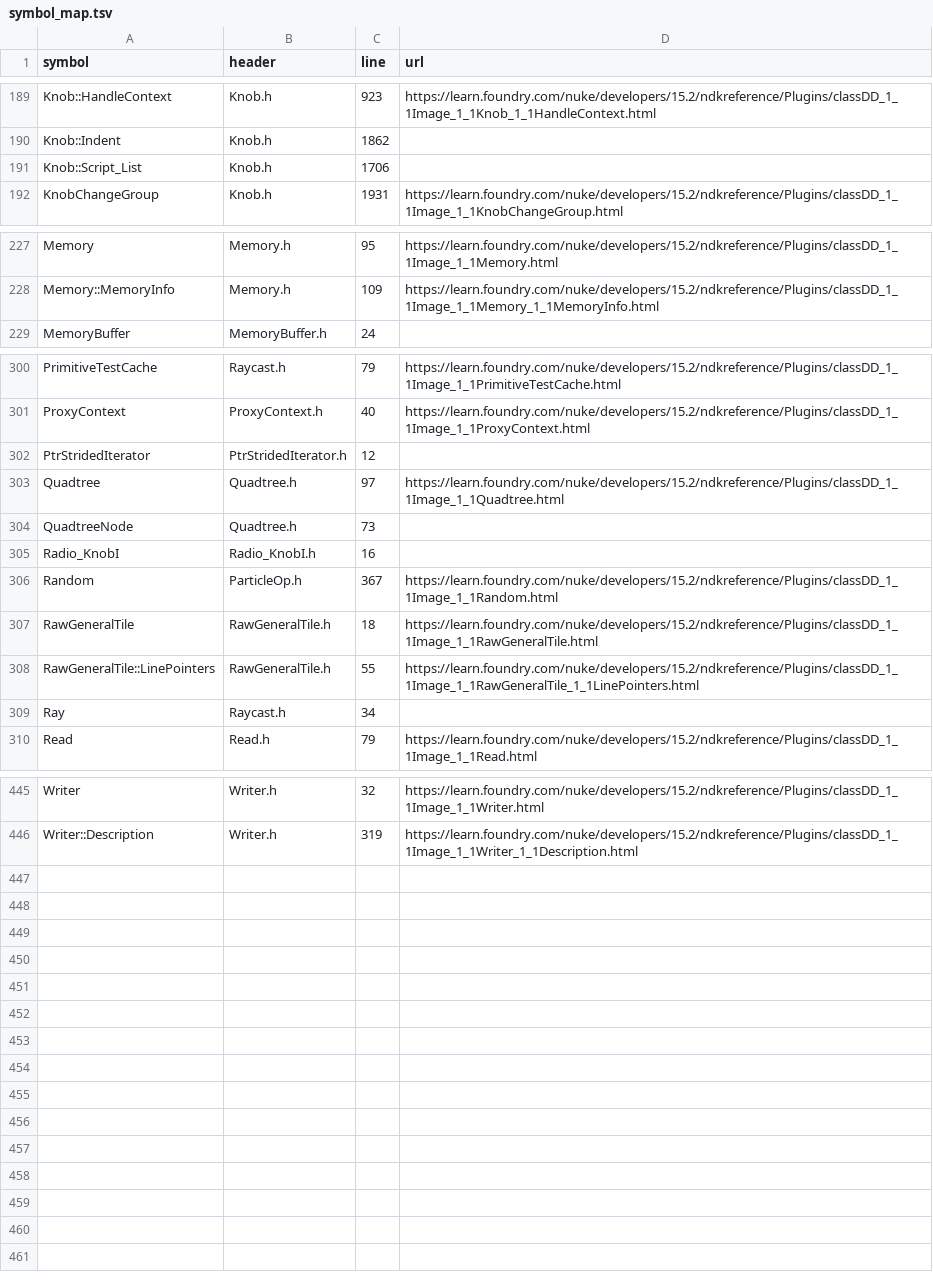
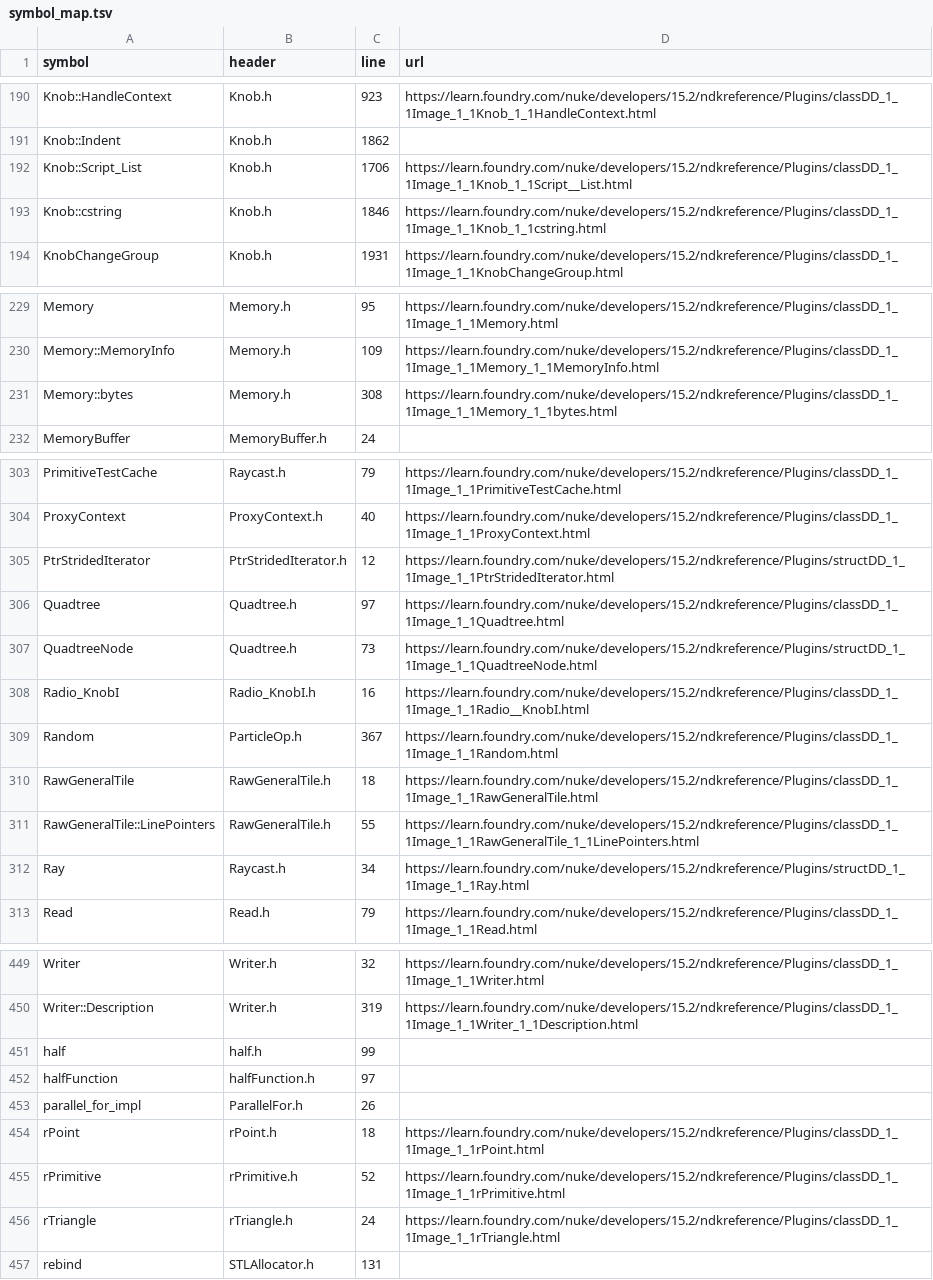
Before and after one commit to jaechoidev/nuke-agent-context, a TSV file: plugins/nuke-context/refs/nuke-15.2/symbol_map.tsv, drawn as a sheet; only a part is shown, gaps mark what is left out; the diff covers the shown part only.

```diff
--- a/plugins/nuke-context/refs/nuke-15.2/symbol_map.tsv
+++ b/plugins/nuke-context/refs/nuke-15.2/symbol_map.tsv
@@ -190,3 +191,4 @@ Knob::HandleContext	Knob.h	923	https://learn.foundry.com/nuke/developers/15.2/nd
 Knob::Indent	Knob.h	1862	
-Knob::Script_List	Knob.h	1706	
+Knob::Script_List	Knob.h	1706	https://learn.foundry.com/nuke/developers/15.2/ndkreference/Plugins/classDD_1_1Image_1_1Knob_1_1Script__List.html
+Knob::cstring	Knob.h	1846	https://learn.foundry.com/nuke/developers/15.2/ndkreference/Plugins/classDD_1_1Image_1_1Knob_1_1cstring.html
 KnobChangeGroup	Knob.h	1931	https://learn.foundry.com/nuke/developers/15.2/ndkreference/Plugins/classDD_1_1Image_1_1KnobChangeGroup.html
@@ -228,2 +230,3 @@ Memory	Memory.h	95	https://learn.foundry.com/nuke/developers/15.2/ndkreference/P
 Memory::MemoryInfo	Memory.h	109	https://learn.foundry.com/nuke/developers/15.2/ndkreference/Plugins/classDD_1_1Image_1_1Memory_1_1MemoryInfo.html
+Memory::bytes	Memory.h	308	https://learn.foundry.com/nuke/developers/15.2/ndkreference/Plugins/classDD_1_1Image_1_1Memory_1_1bytes.html
 MemoryBuffer	MemoryBuffer.h	24	
@@ -301,6 +304,6 @@ PrimitiveTestCache	Raycast.h	79	https://learn.foundry.com/nuke/developers/15.2/n
 ProxyContext	ProxyContext.h	40	https://learn.foundry.com/nuke/developers/15.2/ndkreference/Plugins/classDD_1_1Image_1_1ProxyContext.html
-PtrStridedIterator	PtrStridedIterator.h	12	
+PtrStridedIterator	PtrStridedIterator.h	12	https://learn.foundry.com/nuke/developers/15.2/ndkreference/Plugins/structDD_1_1Image_1_1PtrStridedIterator.html
 Quadtree	Quadtree.h	97	https://learn.foundry.com/nuke/developers/15.2/ndkreference/Plugins/classDD_1_1Image_1_1Quadtree.html
-QuadtreeNode	Quadtree.h	73	
-Radio_KnobI	Radio_KnobI.h	16	
+QuadtreeNode	Quadtree.h	73	https://learn.foundry.com/nuke/developers/15.2/ndkreference/Plugins/structDD_1_1Image_1_1QuadtreeNode.html
+Radio_KnobI	Radio_KnobI.h	16	https://learn.foundry.com/nuke/developers/15.2/ndkreference/Plugins/classDD_1_1Image_1_1Radio__KnobI.html
 Random	ParticleOp.h	367	https://learn.foundry.com/nuke/developers/15.2/ndkreference/Plugins/classDD_1_1Image_1_1Random.html
@@ -308,3 +311,3 @@ RawGeneralTile	RawGeneralTile.h	18	https://learn.foundry.com/nuke/developers/15.
 RawGeneralTile::LinePointers	RawGeneralTile.h	55	https://learn.foundry.com/nuke/developers/15.2/ndkreference/Plugins/classDD_1_1Image_1_1RawGeneralTile_1_1LinePointers.html
-Ray	Raycast.h	34	
+Ray	Raycast.h	34	https://learn.foundry.com/nuke/developers/15.2/ndkreference/Plugins/structDD_1_1Image_1_1Ray.html
 Read	Read.h	79	https://learn.foundry.com/nuke/developers/15.2/ndkreference/Plugins/classDD_1_1Image_1_1Read.html
@@ -446 +450,8 @@ Writer	Writer.h	32	https://learn.foundry.com/nuke/developers/15.2/ndkreference/P
 Writer::Description	Writer.h	319	https://learn.foundry.com/nuke/developers/15.2/ndkreference/Plugins/classDD_1_1Image_1_1Writer_1_1Description.html
+half	half.h	99	
+halfFunction	halfFunction.h	97	
+parallel_for_impl	ParallelFor.h	26	
+rPoint	rPoint.h	18	https://learn.foundry.com/nuke/developers/15.2/ndkreference/Plugins/classDD_1_1Image_1_1rPoint.html
+rPrimitive	rPrimitive.h	52	https://learn.foundry.com/nuke/developers/15.2/ndkreference/Plugins/classDD_1_1Image_1_1rPrimitive.html
+rTriangle	rTriangle.h	24	https://learn.foundry.com/nuke/developers/15.2/ndkreference/Plugins/classDD_1_1Image_1_1rTriangle.html
+rebind	STLAllocator.h	131	
```
Also changed, not shown: 2 added rows and 35 edited cells elsewhere in this file, 7 other files.
